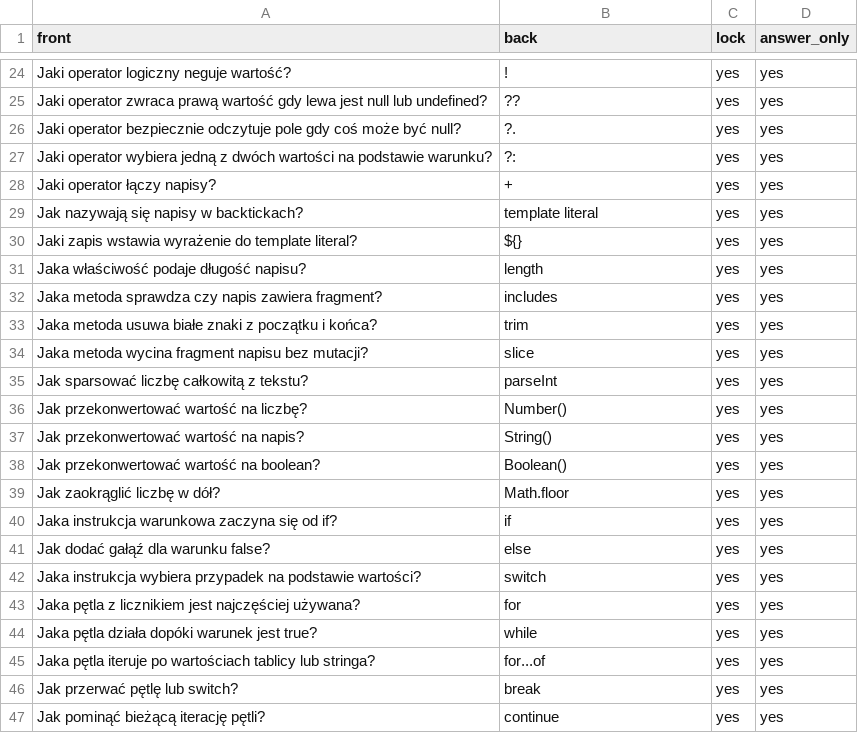
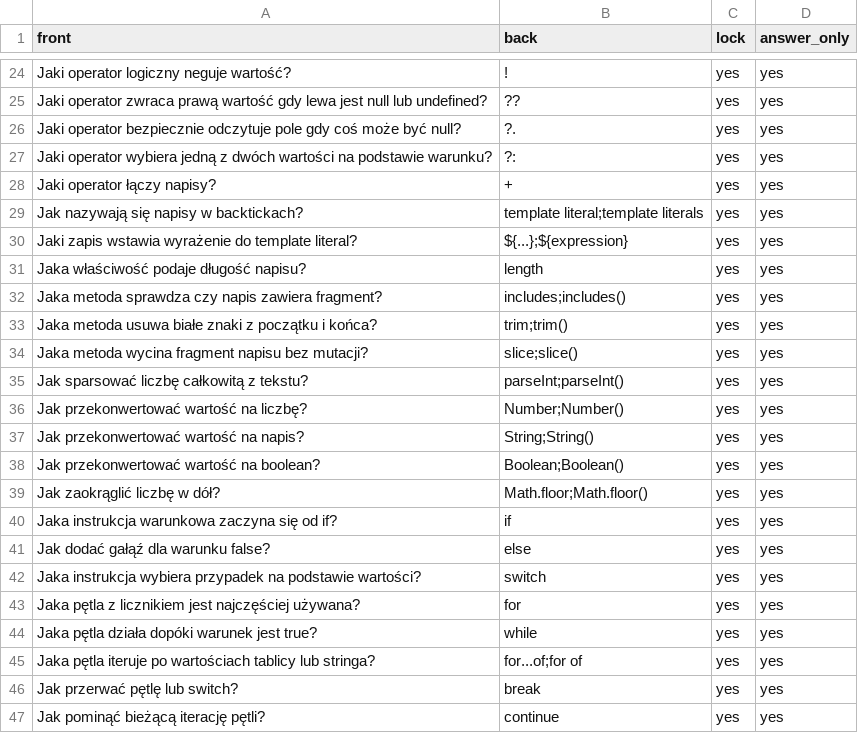
Before and after one commit to Shafosphere/learning-app-mobile, a CSV file: assets/data/Javascript.csv, drawn as a sheet; only a part is shown, gaps mark what is left out; the diff covers the shown part only.

```diff
--- a/assets/data/Javascript.csv
+++ b/assets/data/Javascript.csv
@@ -28,13 +28,13 @@ Jaki operator wybiera jedną z dwóch wartości na podstawie warunku?,?:,yes,yes
 Jaki operator łączy napisy?,+,yes,yes
-Jak nazywają się napisy w backtickach?,template literal,yes,yes
-Jaki zapis wstawia wyrażenie do template literal?,${},yes,yes
+Jak nazywają się napisy w backtickach?,template literal;template literals,yes,yes
+Jaki zapis wstawia wyrażenie do template literal?,${...};${expression},yes,yes
 Jaka właściwość podaje długość napisu?,length,yes,yes
-Jaka metoda sprawdza czy napis zawiera fragment?,includes,yes,yes
-Jaka metoda usuwa białe znaki z początku i końca?,trim,yes,yes
-Jaka metoda wycina fragment napisu bez mutacji?,slice,yes,yes
-Jak sparsować liczbę całkowitą z tekstu?,parseInt,yes,yes
-Jak przekonwertować wartość na liczbę?,Number(),yes,yes
-Jak przekonwertować wartość na napis?,String(),yes,yes
-Jak przekonwertować wartość na boolean?,Boolean(),yes,yes
-Jak zaokrąglić liczbę w dół?,Math.floor,yes,yes
+Jaka metoda sprawdza czy napis zawiera fragment?,includes;includes(),yes,yes
+Jaka metoda usuwa białe znaki z początku i końca?,trim;trim(),yes,yes
+Jaka metoda wycina fragment napisu bez mutacji?,slice;slice(),yes,yes
+Jak sparsować liczbę całkowitą z tekstu?,parseInt;parseInt(),yes,yes
+Jak przekonwertować wartość na liczbę?,Number;Number(),yes,yes
+Jak przekonwertować wartość na napis?,String;String(),yes,yes
+Jak przekonwertować wartość na boolean?,Boolean;Boolean(),yes,yes
+Jak zaokrąglić liczbę w dół?,Math.floor;Math.floor(),yes,yes
 Jaka instrukcja warunkowa zaczyna się od if?,if,yes,yes
@@ -44,3 +44,3 @@ Jaka pętla z licznikiem jest najczęściej używana?,for,yes,yes
 Jaka pętla działa dopóki warunek jest true?,while,yes,yes
-Jaka pętla iteruje po wartościach tablicy lub stringa?,for...of,yes,yes
+Jaka pętla iteruje po wartościach tablicy lub stringa?,for...of;for of,yes,yes
 Jak przerwać pętlę lub switch?,break,yes,yes
```
Also changed, not shown: 42 edited cells elsewhere in this file, 27 other files.
